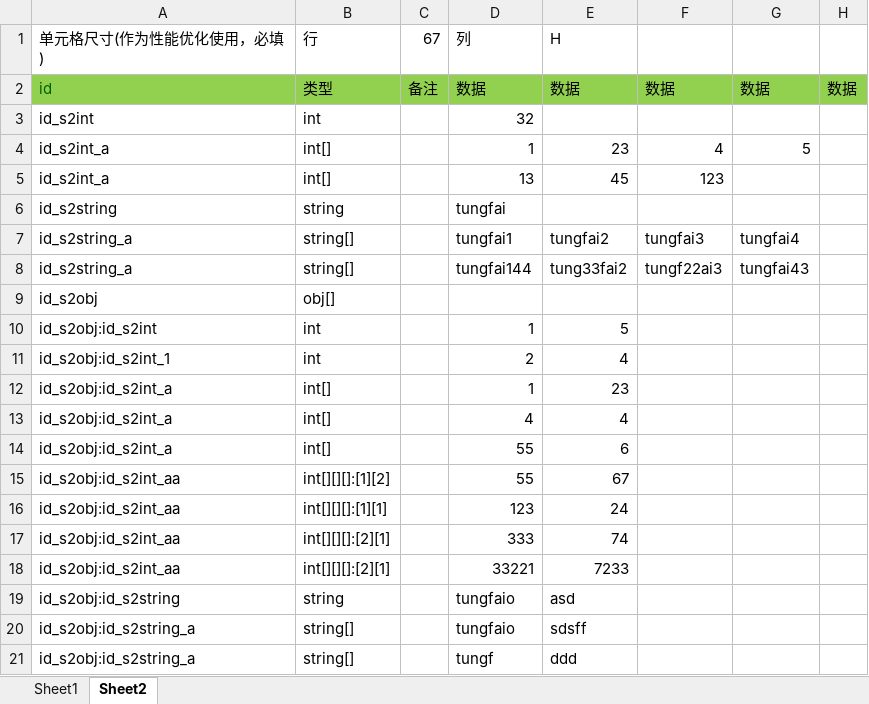
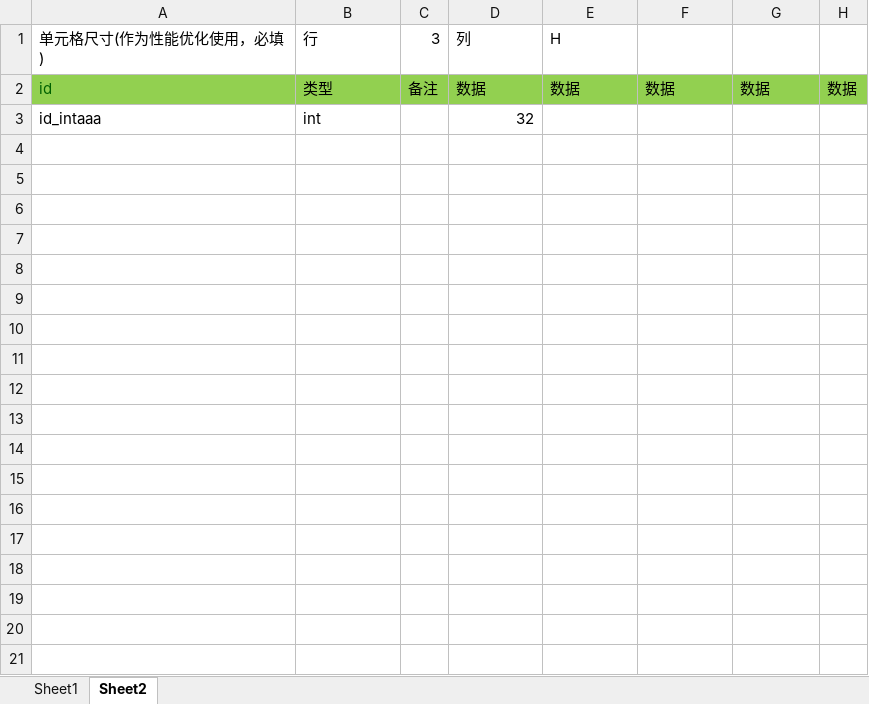
Before and after one commit to tungfaifong/exceltool, an Excel workbook: excel/table.xlsx, sheet Sheet2, drawn as a sheet; only a part is shown; values as stored, in another font and other column widths than the file's, no borders; the diff covers the shown part only; the diff names each change by its address in the sheet, - before the commit and + after, or states it on an @@ line.

```diff
--- a/excel/table.xlsx (sheet Sheet2)
+++ b/excel/table.xlsx (sheet Sheet2)
-C1: 67
+C1: 3
-A3 (单元格尺寸(作为性能优化使用，必填)): id_s2int
+A3 (单元格尺寸(作为性能优化使用，必填)): id_intaaa
-row 4: id_s2int_a | int[] |  | 1 | 23 | 4 | 5
-row 5: id_s2int_a | int[] |  | 13 | 45 | 123
-row 6: id_s2string | string |  | tungfai
-row 7: id_s2string_a | string[] |  | tungfai1 | tungfai2 | tungfai3 | tungfai4
-row 8: id_s2string_a | string[] |  | tungfai144 | tung33fai2 | tungf22ai3 | tungfai43
-row 9: id_s2obj | obj[]
-row 10: id_s2obj:id_s2int | int |  | 1 | 5
-row 11: id_s2obj:id_s2int_1 | int |  | 2 | 4
-row 12: id_s2obj:id_s2int_a | int[] |  | 1 | 23
-row 13: id_s2obj:id_s2int_a | int[] |  | 4 | 4
-row 14: id_s2obj:id_s2int_a | int[] |  | 55 | 6
-row 15: id_s2obj:id_s2int_aa | int[][][]:[1][2] |  | 55 | 67
-row 16: id_s2obj:id_s2int_aa | int[][][]:[1][1] |  | 123 | 24
-row 17: id_s2obj:id_s2int_aa | int[][][]:[2][1] |  | 333 | 74
-row 18: id_s2obj:id_s2int_aa | int[][][]:[2][1] |  | 33221 | 7233
-row 19: id_s2obj:id_s2string | string |  | tungfaio | asd
-row 20: id_s2obj:id_s2string_a | string[] |  | tungfaio | sdsff
-row 21: id_s2obj:id_s2string_a | string[] |  | tungf | ddd
```
Also changed, not shown: 46 removed rows elsewhere in this sheet, sheet Sheet1, 3 other files.
